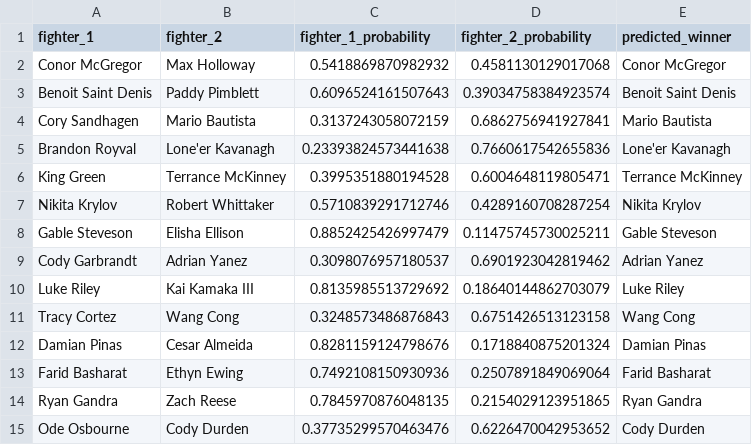
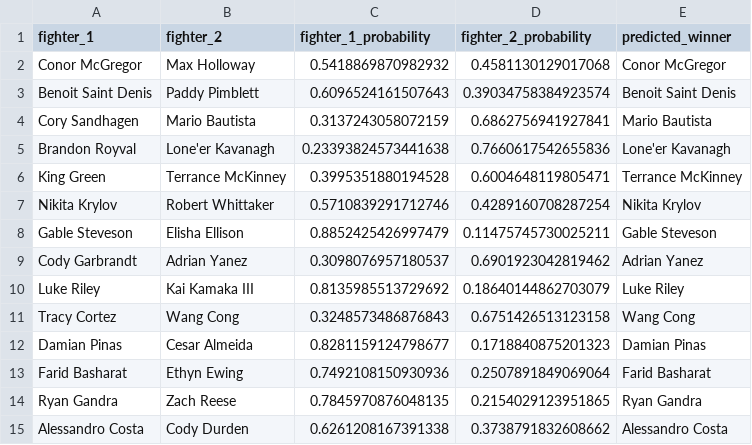
Before and after one commit to kshoker12/UFC-Fight-Predictor, a CSV file: predictions/UFC 329_ McGregor vs. Holloway 2.csv, drawn as a sheet.

```diff
--- a/predictions/UFC 329_ McGregor vs. Holloway 2.csv
+++ b/predictions/UFC 329_ McGregor vs. Holloway 2.csv
@@ -11,5 +11,5 @@ Luke Riley,Kai Kamaka III,0.8135985513729692,0.18640144862703079,Luke Riley
 Tracy Cortez,Wang Cong,0.3248573486876843,0.6751426513123158,Wang Cong
-Damian Pinas,Cesar Almeida,0.8281159124798676,0.1718840875201324,Damian Pinas
+Damian Pinas,Cesar Almeida,0.8281159124798677,0.1718840875201323,Damian Pinas
 Farid Basharat,Ethyn Ewing,0.7492108150930936,0.2507891849069064,Farid Basharat
 Ryan Gandra,Zach Reese,0.7845970876048135,0.2154029123951865,Ryan Gandra
-Ode Osbourne,Cody Durden,0.37735299570463476,0.6226470042953652,Cody Durden
+Alessandro Costa,Cody Durden,0.6261208167391338,0.3738791832608662,Alessandro Costa
```
Also changed, not shown: 1 other file.
